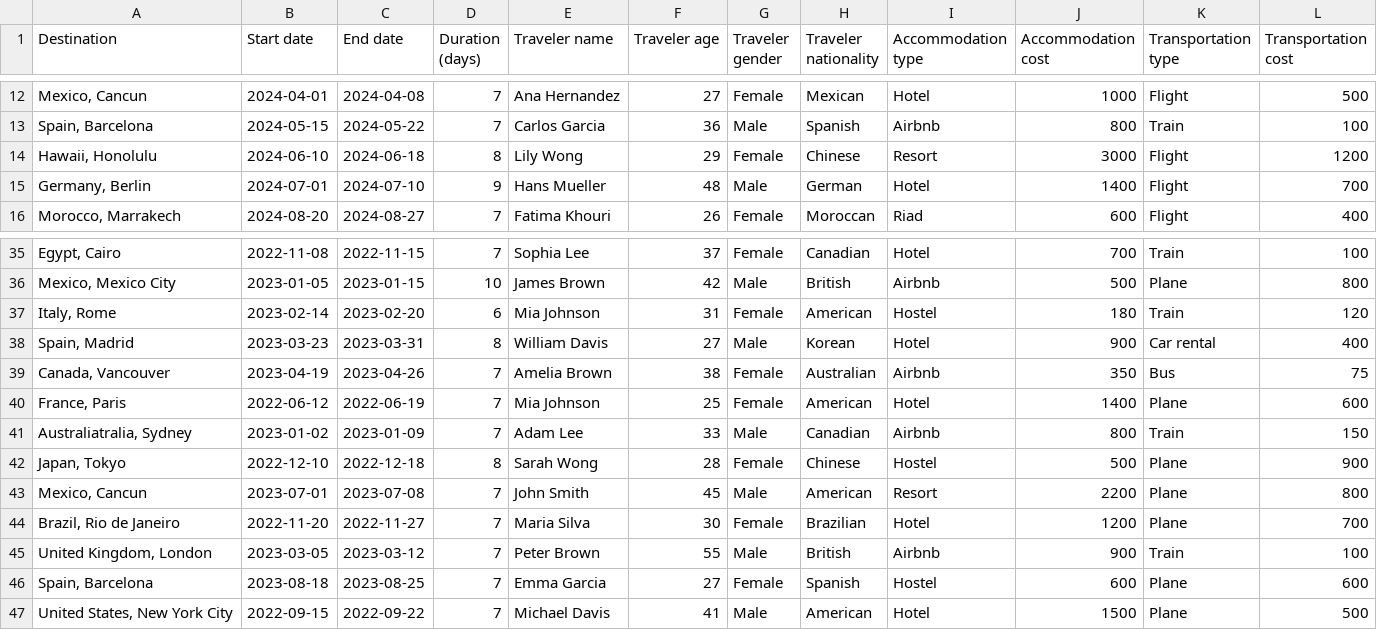
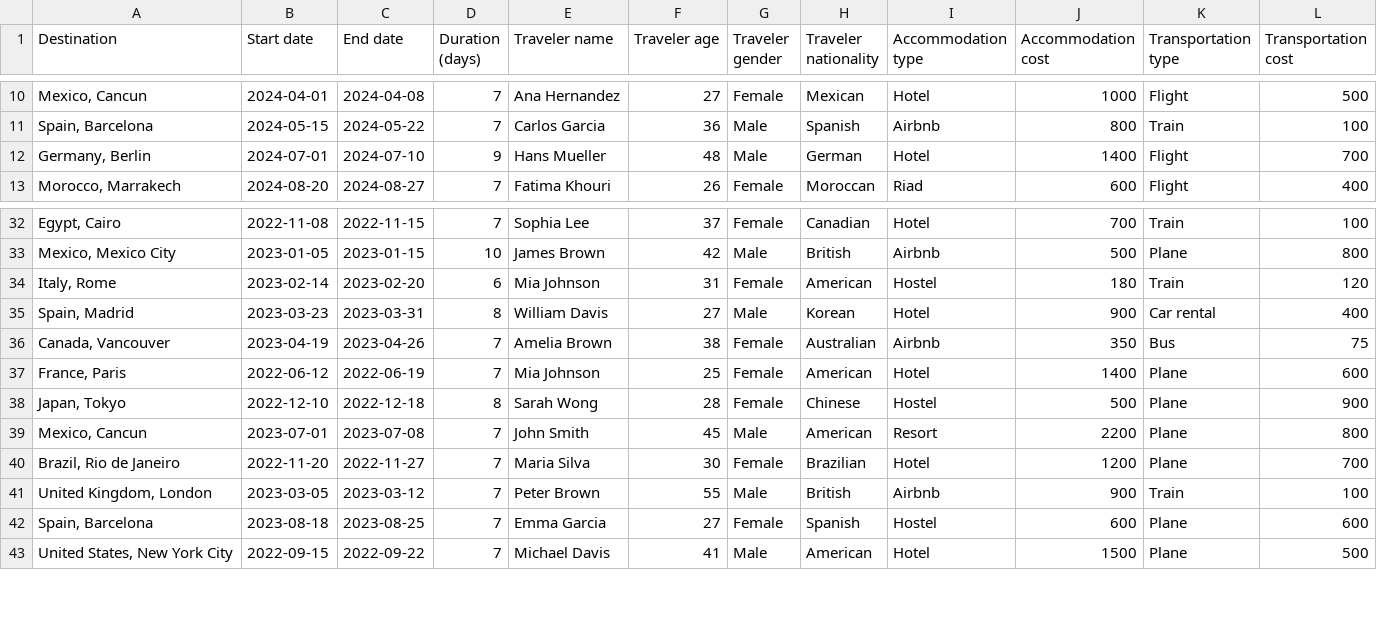
Before and after one commit to Adalab/Turismo-Global, a CSV file: datos_limpios.csv, drawn as a sheet; only a part is shown, gaps mark what is left out; the diff covers the shown part only.

```diff
--- a/datos_limpios.csv
+++ b/datos_limpios.csv
@@ -13,3 +11,2 @@ Destination,Start date,End date,Duration (days),Traveler name,Traveler age,Trave
 "Spain, Barcelona",2024-05-15,2024-05-22,7,Carlos Garcia,36,Male,Spanish,Airbnb,800,Train,100
-"Hawaii, Honolulu",2024-06-10,2024-06-18,8,Lily Wong,29,Female,Chinese,Resort,3000,Flight,1200
 "Germany, Berlin",2024-07-01,2024-07-10,9,Hans Mueller,48,Male,German,Hotel,1400,Flight,700
@@ -40,3 +37,2 @@ Destination,Start date,End date,Duration (days),Traveler name,Traveler age,Trave
 "France, Paris",2022-06-12,2022-06-19,7,Mia Johnson,25,Female,American,Hotel,1400,Plane,600
-"Australiatralia, Sydney",2023-01-02,2023-01-09,7,Adam Lee,33,Male,Canadian,Airbnb,800,Train,150
 "Japan, Tokyo",2022-12-10,2022-12-18,8,Sarah Wong,28,Female,Chinese,Hostel,500,Plane,900
```
Also changed, not shown: 4 removed rows and 3 edited cells elsewhere in this file, 1 other file.
